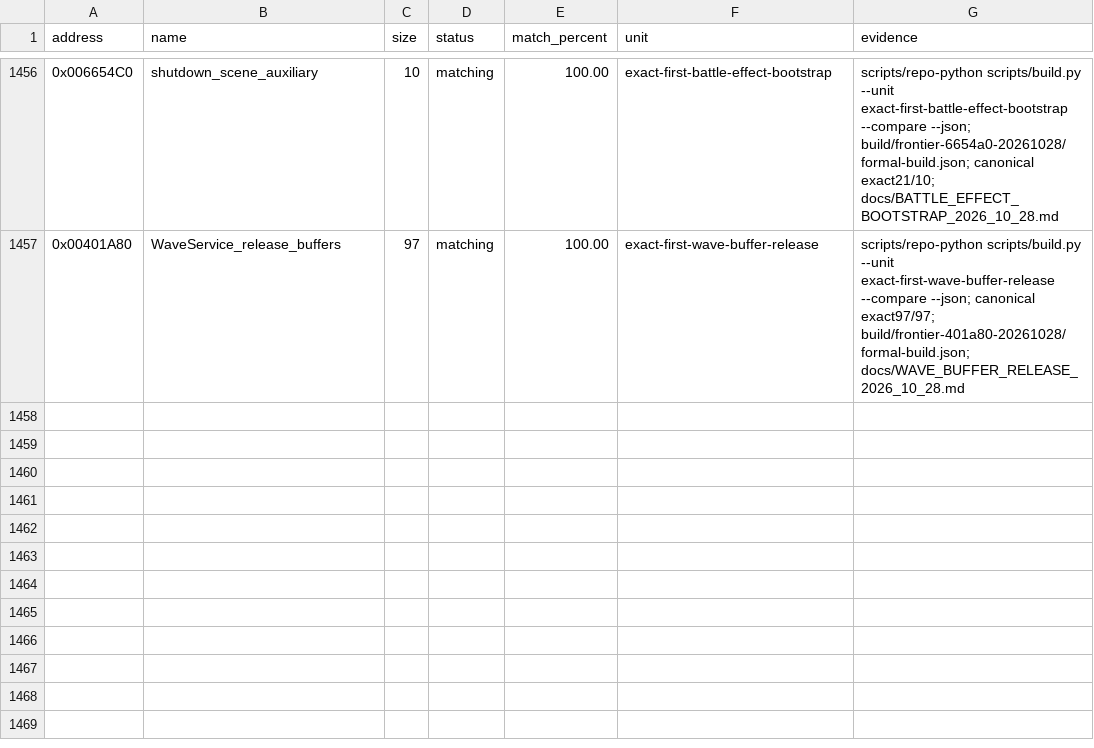
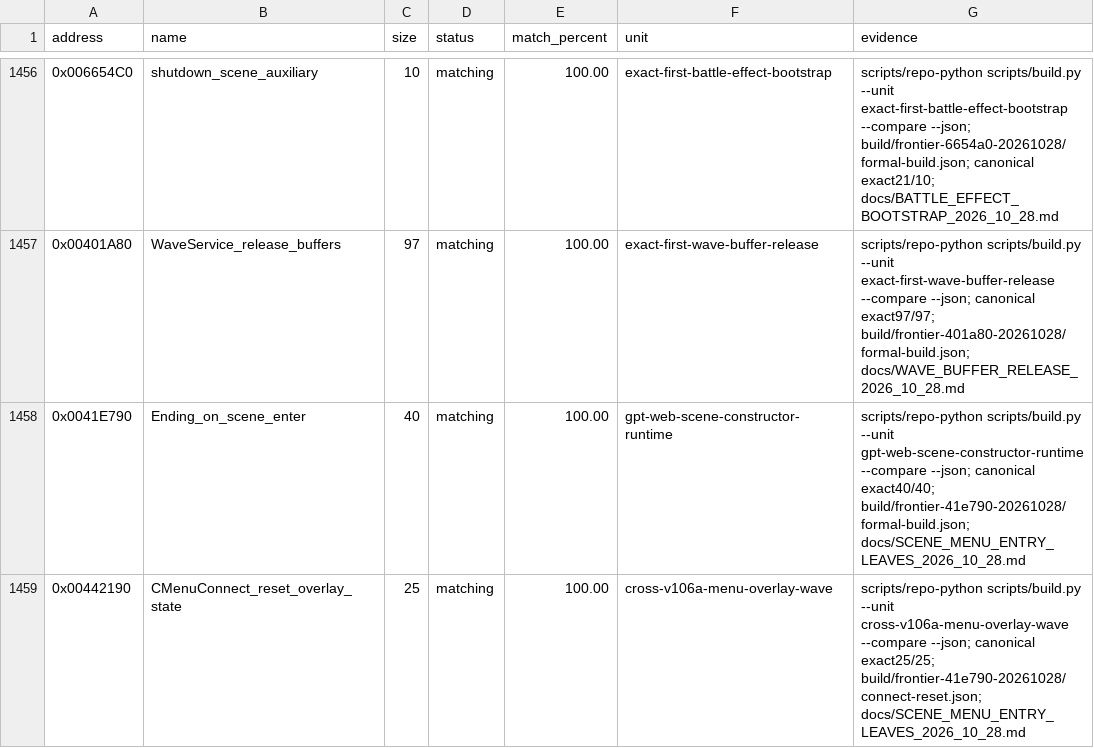
Before and after one commit to N0zoM1z0/th105, a CSV file: config/matches.csv, drawn as a sheet; only a part is shown, gaps mark what is left out.

Commit message:
gpt-6.1-sol: match Ending entry and Connect reset policies
Co-authored-by: gensokyo-dev <342580529+gensokyo-dev@users.noreply.github.com>

```diff
--- a/config/matches.csv
+++ b/config/matches.csv
@@ -1457 +1457,3 @@ address,name,size,status,match_percent,unit,evidence
 0x00401A80,WaveService_release_buffers,97,matching,100.00,exact-first-wave-buffer-release,scripts/repo-python scripts/build.py --unit exact-first-wave-buffer-release --compare --json; canonical exact97/97; build/frontier-401a80-20261028/formal-build.json; docs/WAVE_BUFFER_RELEASE_2026_10_28.md
+0x0041E790,Ending_on_scene_enter,40,matching,100.00,gpt-web-scene-constructor-runtime,scripts/repo-python scripts/build.py --unit gpt-web-scene-constructor-runtime --compare --json; canonical exact40/40; build/frontier-41e790-20261028/formal-build.json; docs/SCENE_MENU_ENTRY_LEAVES_2026_10_28.md
+0x00442190,CMenuConnect_reset_overlay_state,25,matching,100.00,cross-v106a-menu-overlay-wave,scripts/repo-python scripts/build.py --unit cross-v106a-menu-overlay-wave --compare --json; canonical exact25/25; build/frontier-41e790-20261028/connect-reset.json; docs/SCENE_MENU_ENTRY_LEAVES_2026_10_28.md
```
Also changed, not shown: config/function-origins.csv, config/implemented.csv, 10 other files.
